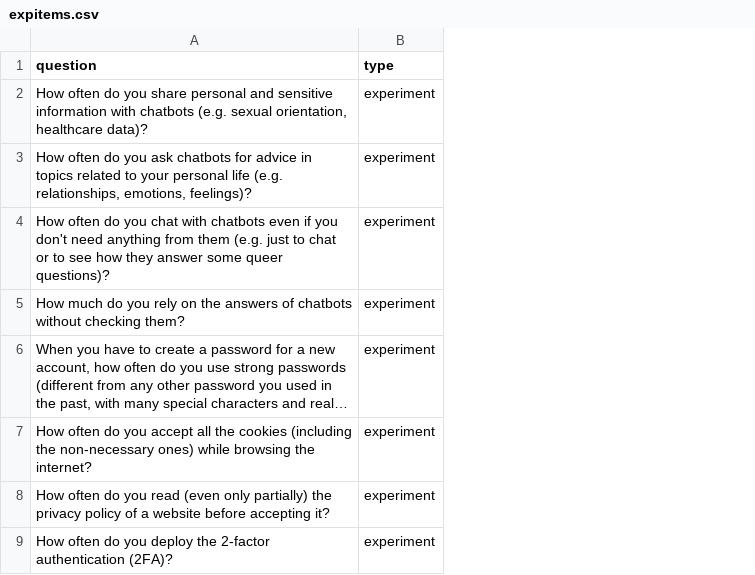
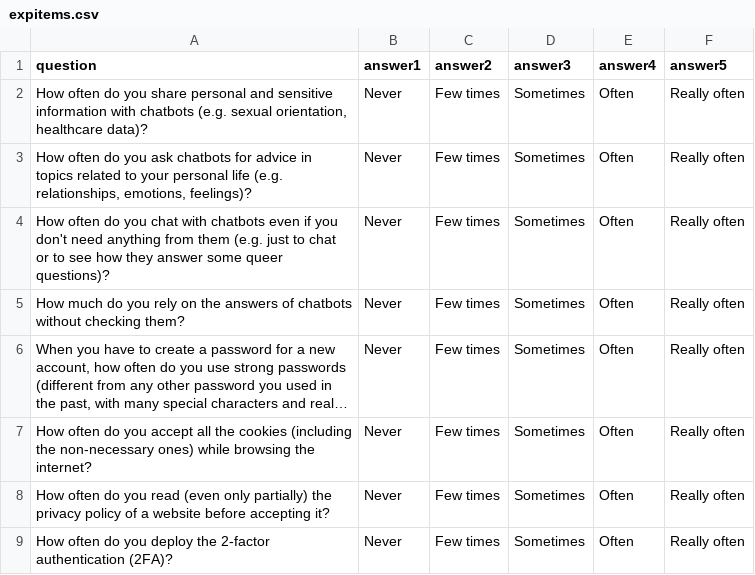
Before and after one commit to DiegFari/Experiment-Codes, a CSV file: expitems.csv, drawn as a sheet; long unchanged cells end in …; removed rows and columns are numbered as before the commit, all else as after; the diff names each change by its address in the sheet, - before the commit and + after, or states it on an @@ line.

Commit message:
experimentcsvfixed

```diff
--- a/expitems.csv
+++ b/expitems.csv
-column B (type), rows 2-9: all experiment
+column B (answer1), rows 2-9: all Never
+column C (answer2), rows 2-9: all Few times
+column D (answer3), rows 2-9: all Sometimes
+column E (answer4), rows 2-9: all Often
+column F (answer5), rows 2-9: all Really often
```
